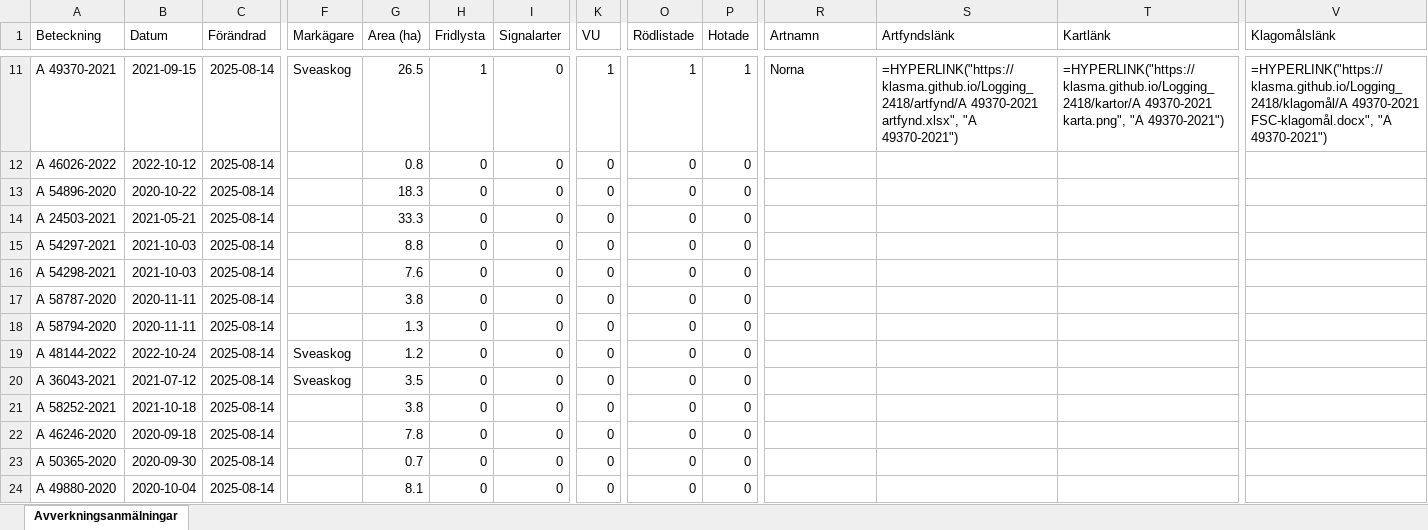
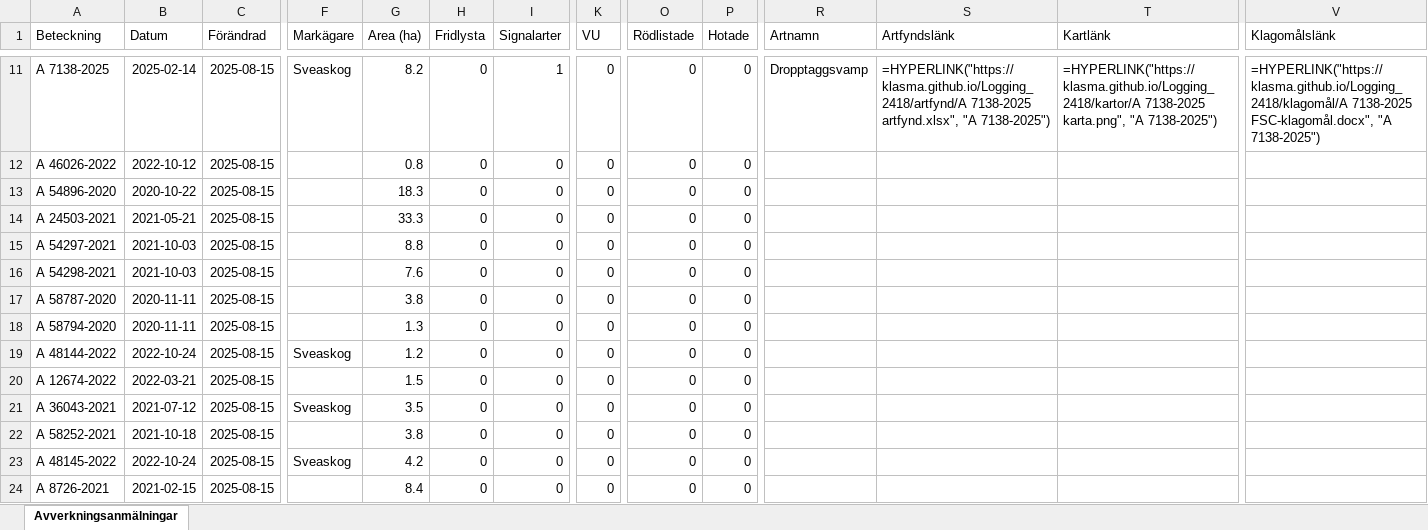
Before and after one commit to klasma/Logging_2418, an Excel workbook: Översikt MALÅ.xlsx, sheet Avverkningsanmälningar, drawn as a sheet; only a part is shown, gaps mark what is left out; values as stored, in another font and other column widths than the file's, no borders; formulas without a stored value are shown as written; the diff covers the shown part only; the diff names each change by its address in the sheet, - before the commit and + after, or states it on an @@ line.

```diff
--- a/Översikt MALÅ.xlsx (sheet Avverkningsanmälningar)
+++ b/Översikt MALÅ.xlsx (sheet Avverkningsanmälningar)
-A11 (Beteckning): A 49370-2021
+A11 (Beteckning): A 7138-2025
-B11 (Datum): 2021-09-15
+B11 (Datum): 2025-02-14
-C11:C24 (Förändrad): 2025-08-14
+C11:C24 (Förändrad): 2025-08-15
-G11 (Area (ha)): 26.5
+G11 (Area (ha)): 8.2
-H11 (Fridlysta): 1
+H11 (Fridlysta): 0
-I11 (Signalarter): 0
+I11 (Signalarter): 1
-K11 (VU): 1
+K11 (VU): 0
-O11 (Rödlistade): 1
+O11 (Rödlistade): 0
-P11 (Hotade): 1
+P11 (Hotade): 0
-R11 (Artnamn): Norna
+R11 (Artnamn): Dropptaggsvamp
-S11 (Artfyndslänk): =HYPERLINK("https://klasma.github.io/Logging_2418/artfynd/A 49370-2021 artfynd.xlsx", "A 49370-2021")
+S11 (Artfyndslänk): =HYPERLINK("https://klasma.github.io/Logging_2418/artfynd/A 7138-2025 artfynd.xlsx", "A 7138-2025")
-T11 (Kartlänk): =HYPERLINK("https://klasma.github.io/Logging_2418/kartor/A 49370-2021 karta.png", "A 49370-2021")
+T11 (Kartlänk): =HYPERLINK("https://klasma.github.io/Logging_2418/kartor/A 7138-2025 karta.png", "A 7138-2025")
-V11 (Klagomålslänk): =HYPERLINK("https://klasma.github.io/Logging_2418/klagomål/A 49370-2021 FSC-klagomål.docx", "A 49370-2021")
+V11 (Klagomålslänk): =HYPERLINK("https://klasma.github.io/Logging_2418/klagomål/A 7138-2025 FSC-klagomål.docx", "A 7138-2025")
-A20 (Beteckning): A 36043-2021
+A20 (Beteckning): A 12674-2022
-B20 (Datum): 2021-07-12
+B20 (Datum): 2022-03-21
-F20 (Markägare): Sveaskog
+F20 (Markägare): (empty)
-G20 (Area (ha)): 3.5
+G20 (Area (ha)): 1.5
-A21 (Beteckning): A 58252-2021
+A21 (Beteckning): A 36043-2021
-B21 (Datum): 2021-10-18
+B21 (Datum): 2021-07-12
-F21 (Markägare): (empty)
+F21 (Markägare): Sveaskog
-G21 (Area (ha)): 3.8
+G21 (Area (ha)): 3.5
-A22 (Beteckning): A 46246-2020
+A22 (Beteckning): A 58252-2021
-B22 (Datum): 2020-09-18
+B22 (Datum): 2021-10-18
-G22 (Area (ha)): 7.8
+G22 (Area (ha)): 3.8
-A23 (Beteckning): A 50365-2020
+A23 (Beteckning): A 48145-2022
-B23 (Datum): 2020-09-30
+B23 (Datum): 2022-10-24
-F23 (Markägare): (empty)
+F23 (Markägare): Sveaskog
-G23 (Area (ha)): 0.7
+G23 (Area (ha)): 4.2
-A24 (Beteckning): A 49880-2020
+A24 (Beteckning): A 8726-2021
-B24 (Datum): 2020-10-04
+B24 (Datum): 2021-02-15
-G24 (Area (ha)): 8.1
+G24 (Area (ha)): 8.4
```
Also changed, not shown: 1416 edited cells elsewhere in this sheet, artfynd/A 41330-2024 artfynd.xlsx, artfynd/A 41840-2023 artfynd.xlsx, 49 other files.
